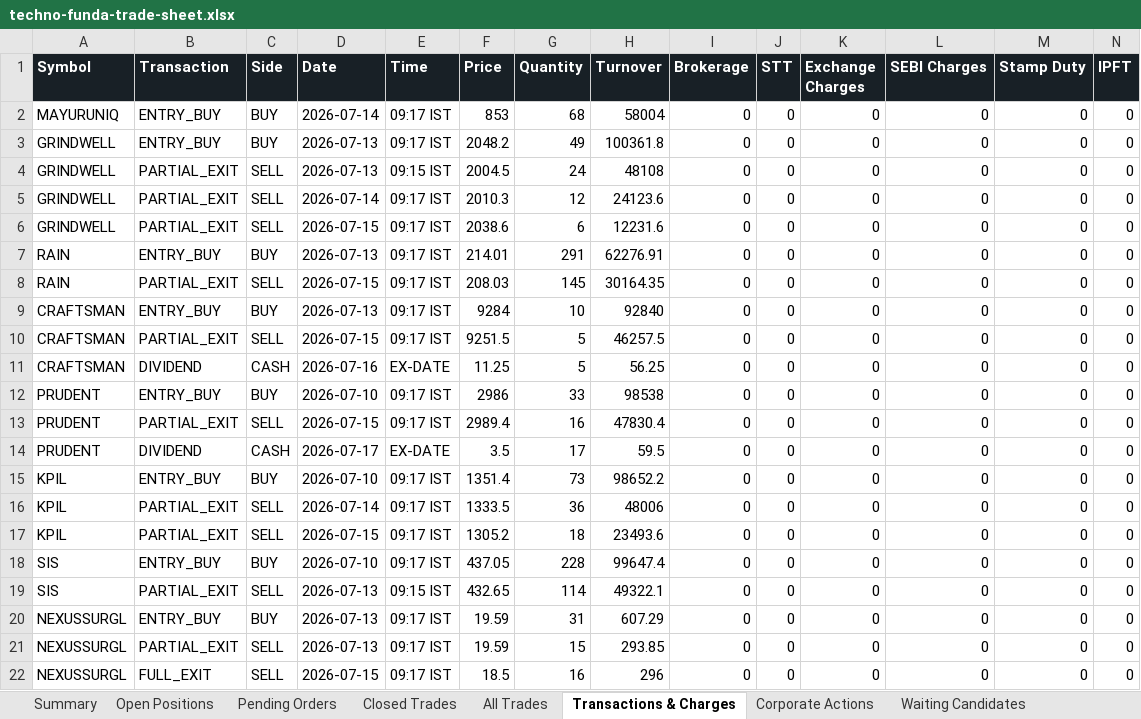
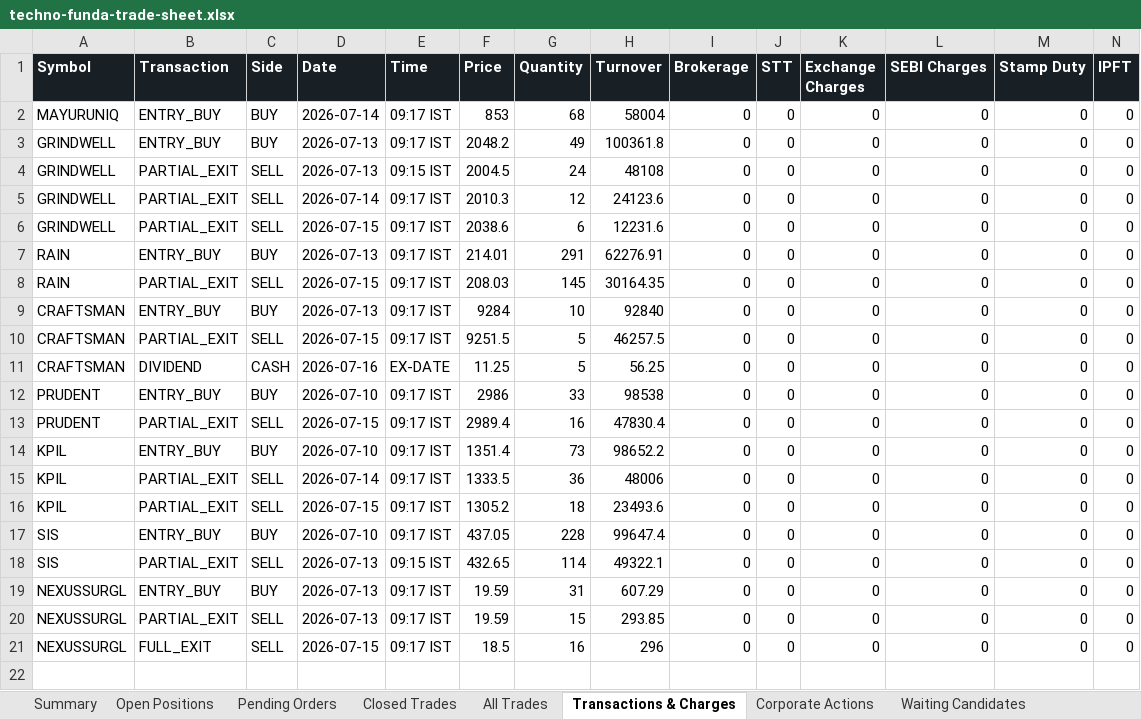
Before and after one commit to smit5927/techno-funda-screener, an Excel workbook: data/techno-funda-trade-sheet.xlsx, sheet Transactions & Charges, drawn as a sheet; only a part is shown; values as stored, in another font and other column widths than the file's, no borders; rows hold the shown columns only; the diff names each change by its address in the sheet, - before the commit and + after, or states it on an @@ line.

```diff
--- a/data/techno-funda-trade-sheet.xlsx (sheet Transactions & Charges)
+++ b/data/techno-funda-trade-sheet.xlsx (sheet Transactions & Charges)
-row 14: PRUDENT | DIVIDEND | CASH | 2026-07-17 | EX-DATE | 3.5 | 17 | 59.5 | 0 | 0 | 0 | 0 | 0 | 0
```
Also changed, not shown: sheet Waiting Candidates, sheet Open Positions, sheet Candidate Decision Log, sheet All Trades, sheet Corporate Actions, sheet Summary, 1 other file.
